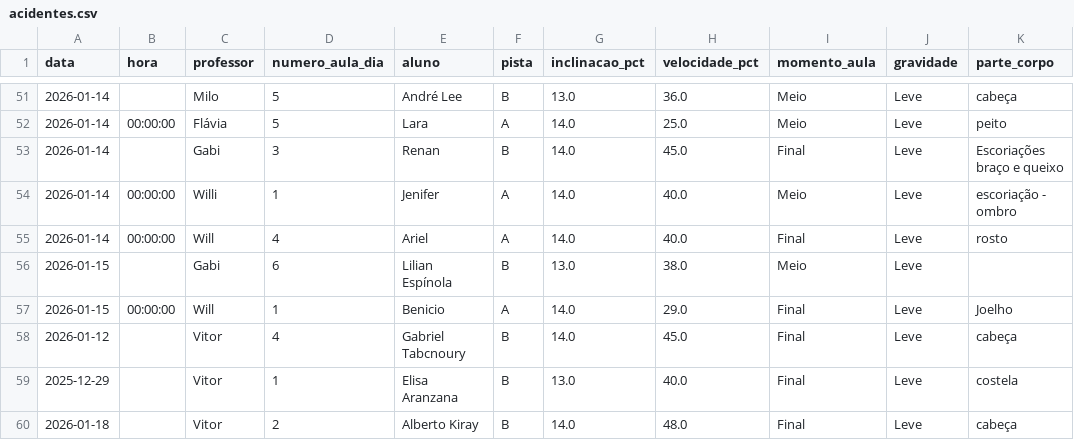
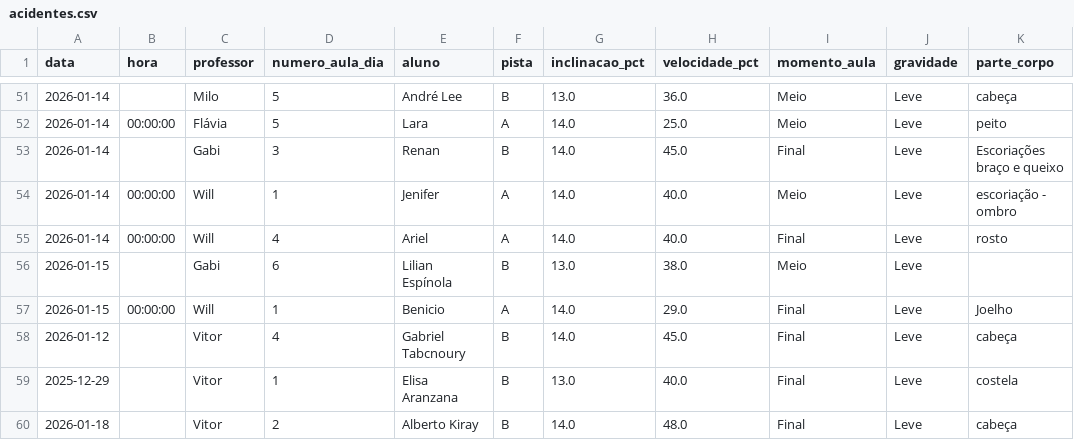
Before and after one commit to jpparizotto/Born---Dashboard, a CSV file: backups/acidentes.csv, drawn as a sheet; only a part is shown, gaps mark what is left out; the diff names each change by its address in the sheet, - before the commit and + after, or states it on an @@ line.

Commit message:
Snapshot automático do arquivo de acidentes.csv

```diff
--- a/backups/acidentes.csv
+++ b/backups/acidentes.csv
-C54 (professor): Willi
+C54 (professor): Will
```
